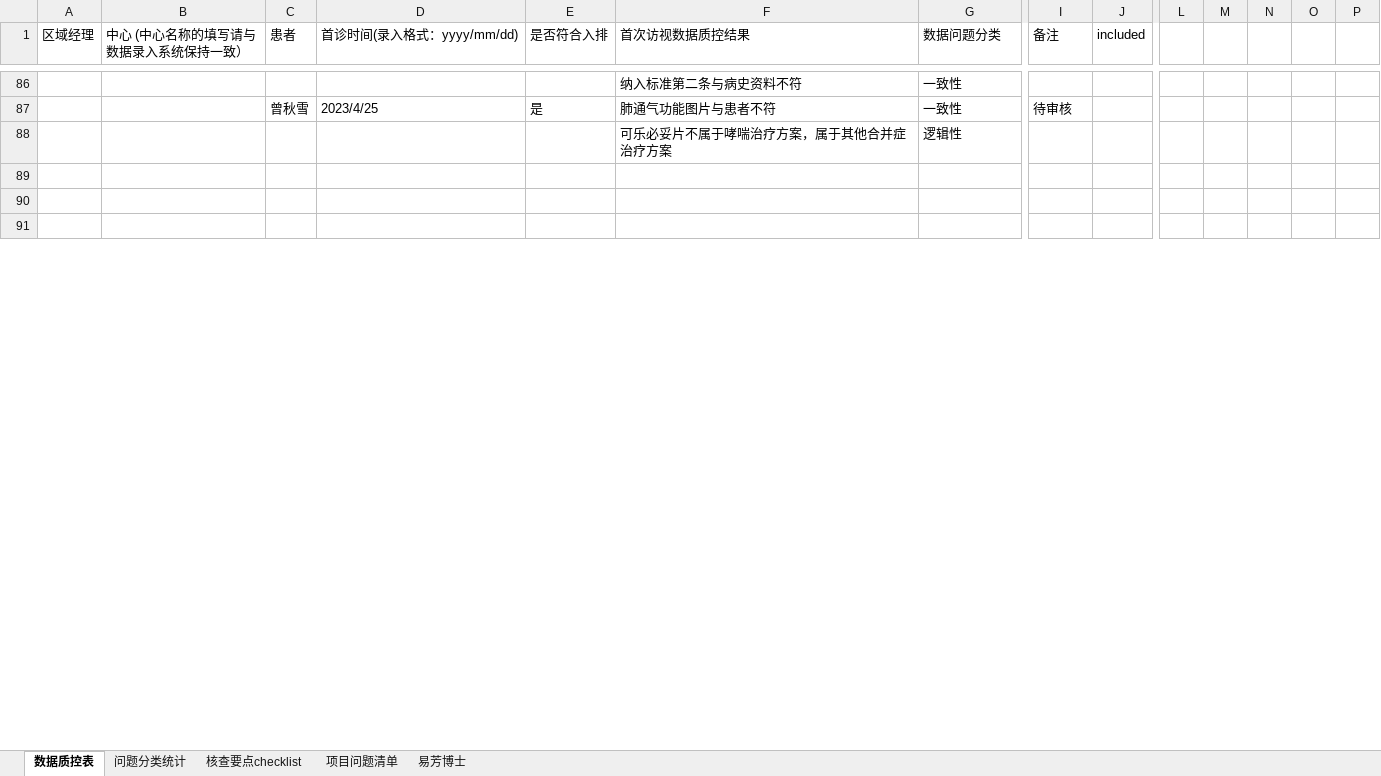
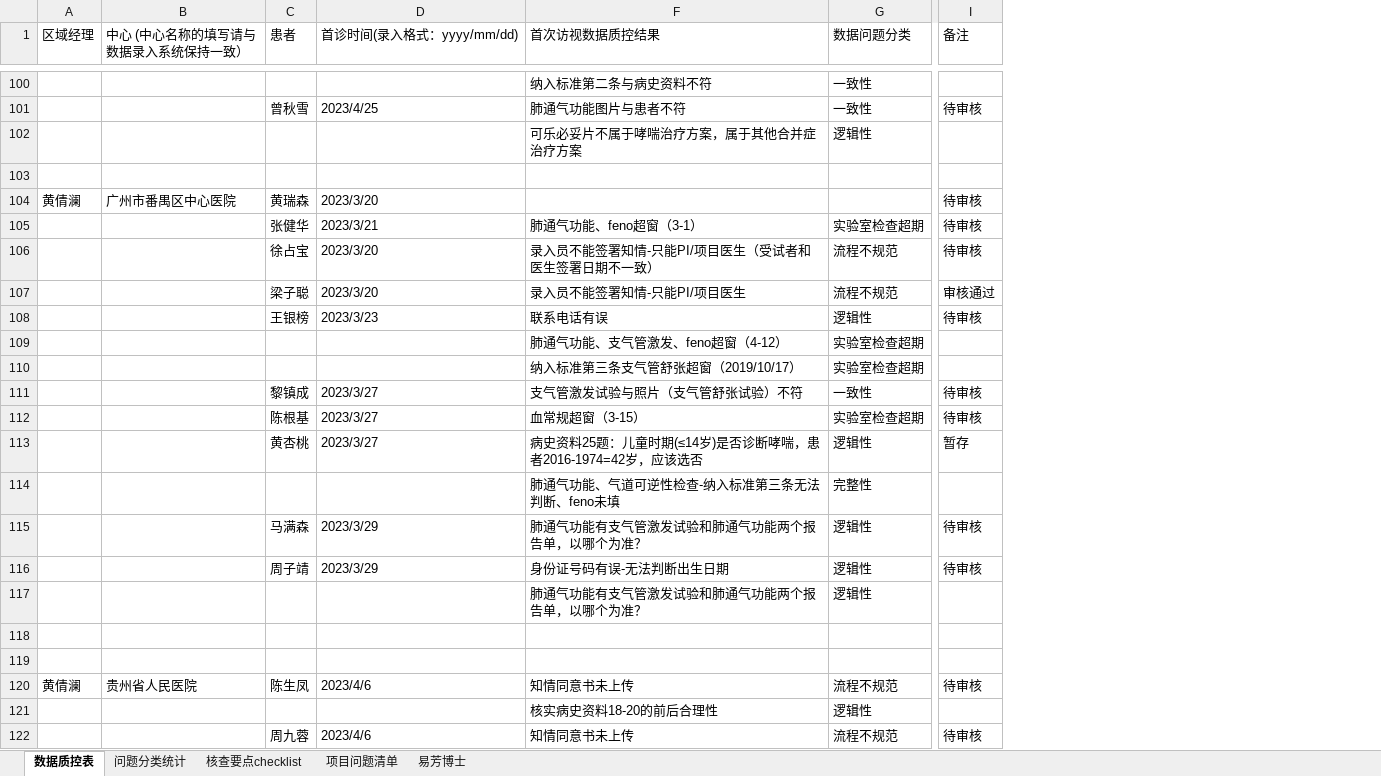
Before and after one commit to thisislinyu/asthmaapp0417, an Excel workbook: data/质控表 - 副本.xlsx, sheet 数据质控表, drawn as a sheet; only a part is shown, gaps mark what is left out; values as stored, in another font and other column widths than the file's, no cell formats; charts and pictures not drawn; removed rows and columns are numbered as before the commit, all else as after; rows hold the shown columns only; the diff covers the shown part only; the diff names each change by its address in the sheet, - before the commit and + after, or states it on an @@ line.

Commit message:
amend table pm11, add column6

```diff
--- a/data/质控表 - 副本.xlsx (sheet 数据质控表)
+++ b/data/质控表 - 副本.xlsx (sheet 数据质控表)
@@ column E (是否符合入排) hidden, row 87: 是 @@
-column J (included), empty
-column L, empty
-column M, empty
-column N, empty
-column O, empty
-column P, empty
+row 104: 黄倩澜 | 广州市番禺区中心医院 | 黄瑞森 | 2023/3/20 |  |  | 待审核
+row 105:  |  | 张健华 | 2023/3/21 | 肺通气功能、feno超窗（3-1） | 实验室检查超期 | 待审核
+row 106:  |  | 徐占宝 | 2023/3/20 | 录入员不能签署知情-只能PI/项目医生（受试者和医生签署日期不一致） | 流程不规范 | 待审核
+row 107:  |  | 梁子聪 | 2023/3/20 | 录入员不能签署知情-只能PI/项目医生 | 流程不规范 | 审核通过
+row 108:  |  | 王银榜 | 2023/3/23 | 联系电话有误 | 逻辑性 | 待审核
+row 109:  |  |  |  | 肺通气功能、支气管激发、feno超窗（4-12） | 实验室检查超期
+row 110:  |  |  |  | 纳入标准第三条支气管舒张超窗（2019/10/17） | 实验室检查超期
+row 111:  |  | 黎镇成 | 2023/3/27 | 支气管激发试验与照片（支气管舒张试验）不符 | 一致性 | 待审核
+row 112:  |  | 陈根基 | 2023/3/27 | 血常规超窗（3-15） | 实验室检查超期 | 待审核
+row 113:  |  | 黄杏桃 | 2023/3/27 | 病史资料25题：儿童时期(≤14岁)是否诊断哮喘，患者2016-1974=42岁，应该选否 | 逻辑性 | 暂存
+row 114:  |  |  |  | 肺通气功能、气道可逆性检查-纳入标准第三条无法判断、feno未填 | 完整性
+row 115:  |  | 马满森 | 2023/3/29 | 肺通气功能有支气管激发试验和肺通气功能两个报告单，以哪个为准？ | 逻辑性 | 待审核
+row 116:  |  | 周子靖 | 2023/3/29 | 身份证号码有误-无法判断出生日期 | 逻辑性 | 待审核
+row 117:  |  |  |  | 肺通气功能有支气管激发试验和肺通气功能两个报告单，以哪个为准？ | 逻辑性
+row 120: 黄倩澜 | 贵州省人民医院 | 陈生凤 | 2023/4/6 | 知情同意书未上传 | 流程不规范 | 待审核
+row 121:  |  |  |  | 核实病史资料18-20的前后合理性 | 逻辑性
+row 122:  |  | 周九蓉 | 2023/4/6 | 知情同意书未上传 | 流程不规范 | 待审核
```
Also changed, not shown: 62 added rows, 11 removed rows and 54 edited cells elsewhere in this sheet, sheet 核查要点checklist, cell formats, hidden cells, charts or pictures, data/质控表.xlsx, predict_dat1.xlsx, 6 other files.
